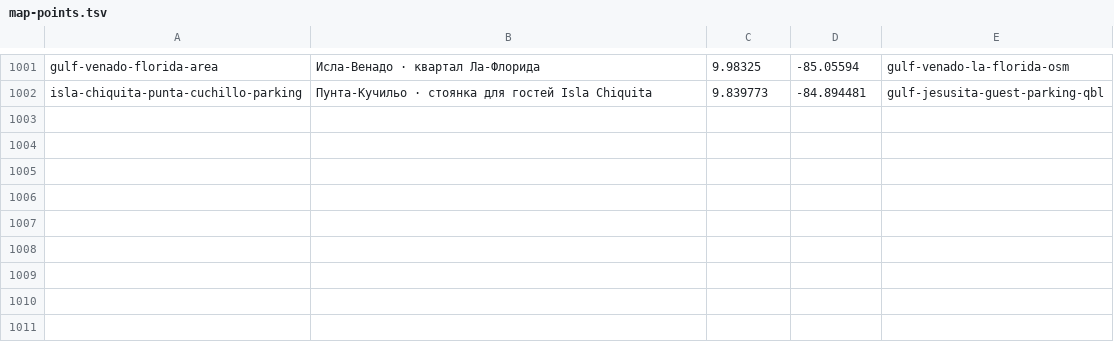
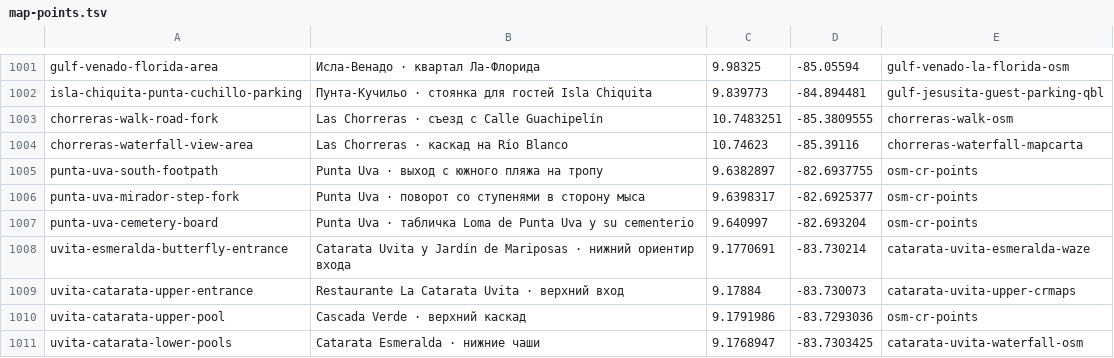
Before and after one commit to Paldd/costa-rica-travel-atlas, a TSV file: data/map-points.tsv, drawn as a sheet; only a part is shown, gaps mark what is left out; the diff names each change by its address in the sheet, - before the commit and + after, or states it on an @@ line.

Commit message:
Add verified Chorreras, Punta Uva and Uvita outings

```diff
--- a/data/map-points.tsv
+++ b/data/map-points.tsv
+row 1003: chorreras-walk-road-fork | Las Chorreras · съезд с Calle Guachipelín | 10.7483251 | -85.3809555 | chorreras-walk-osm
+row 1004: chorreras-waterfall-view-area | Las Chorreras · каскад на Río Blanco | 10.74623 | -85.39116 | chorreras-waterfall-mapcarta
+row 1005: punta-uva-south-footpath | Punta Uva · выход с южного пляжа на тропу | 9.6382897 | -82.6937755 | osm-cr-points
+row 1006: punta-uva-mirador-step-fork | Punta Uva · поворот со ступенями в сторону мыса | 9.6398317 | -82.6925377 | osm-cr-points
+row 1007: punta-uva-cemetery-board | Punta Uva · табличка Loma de Punta Uva y su cementerio | 9.640997 | -82.693204 | osm-cr-points
+row 1008: uvita-esmeralda-butterfly-entrance | Catarata Uvita y Jardín de Mariposas · нижний ориентир входа | 9.1770691 | -83.730214 | catarata-uvita-esmeralda-waze
+row 1009: uvita-catarata-upper-entrance | Restaurante La Catarata Uvita · верхний вход | 9.17884 | -83.730073 | catarata-uvita-upper-crmaps
+row 1010: uvita-catarata-upper-pool | Cascada Verde · верхний каскад | 9.1791986 | -83.7293036 | osm-cr-points
+row 1011: uvita-catarata-lower-pools | Catarata Esmeralda · нижние чаши | 9.1768947 | -83.7303425 | catarata-uvita-waterfall-osm
```
Also changed, not shown: data/checks.tsv, 7 other files.
